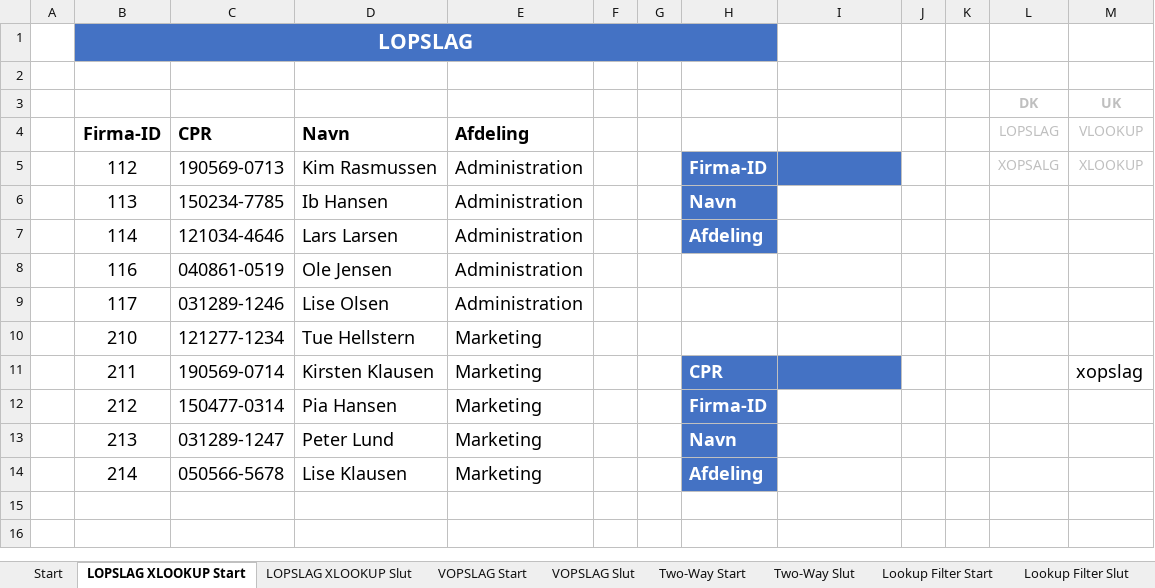
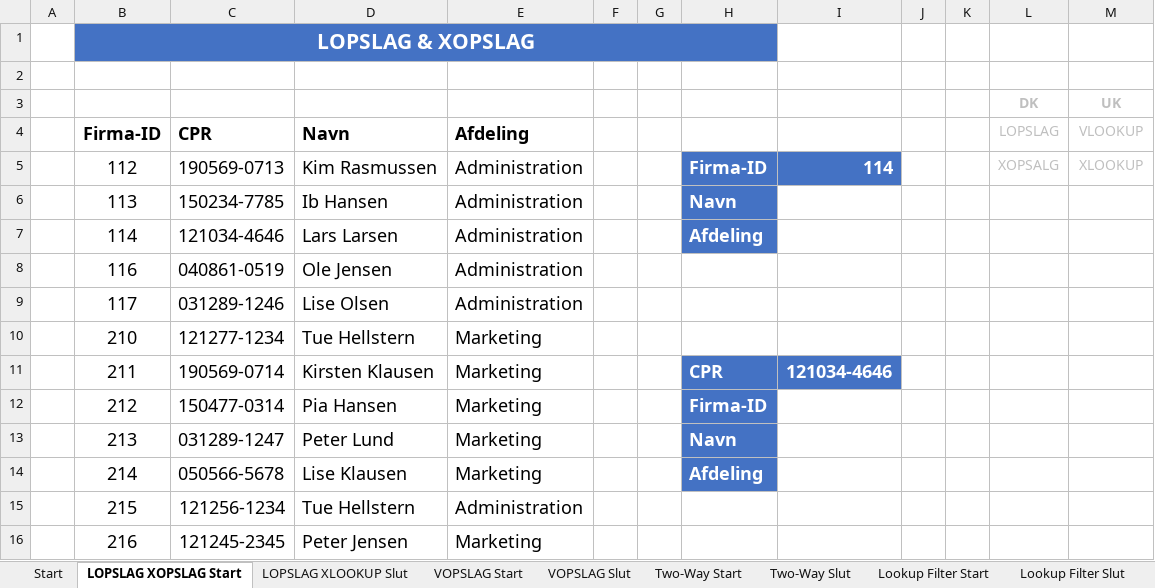
Before and after one commit to officegeek/www, an Excel workbook: static/files/webinar/Lookup_Funktioner.xlsx, sheet LOPSLAG XOPSLAG Start, drawn as a sheet; values as stored, in another font and other column widths than the file's, no borders; table styles not drawn; the diff names each change by its address in the sheet, - before the commit and + after, or states it on an @@ line.

```diff
--- a/static/files/webinar/Lookup_Funktioner.xlsx (sheet LOPSLAG XOPSLAG Start)
+++ b/static/files/webinar/Lookup_Funktioner.xlsx (sheet LOPSLAG XOPSLAG Start)
-sheet tab: LOPSLAG XLOOKUP Start
+sheet tab: LOPSLAG XOPSLAG Start
-B1 (Firma-ID): LOPSLAG
+B1 (Firma-ID): LOPSLAG & XOPSLAG
-I5: (empty)
+I5: 114
-I11: (empty)
+I11: 121034-4646
-M11 (VLOOKUP): xopslag
+M11 (VLOOKUP): (empty)
+row 15:  | 215 | 121256-1234 | Tue Hellstern | Administration
+row 16:  | 216 | 121245-2345 | Peter Jensen | Marketing
```
Also changed, not shown: sheet LOPSLAG XLOOKUP Slut, sheet Two-Way Slut, sheet Two-Way Start, sheet Lookup Filter Slut, sheet VOPSLAG Start, sheet VOPSLAG Slut, 1 more sheet, formulas that keep their value, charts or pictures, 1 other file.
